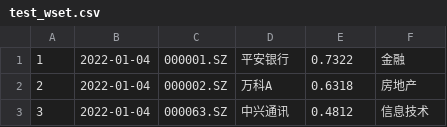
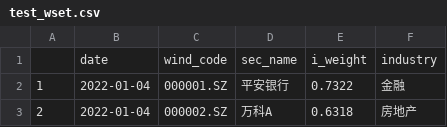
Before and after one commit to jinyiabc/china_stock_data, a CSV file: module-03/test_wset.csv, drawn as a sheet; only a part is shown; the shorter side is filled out with more unchanged rows.

Commit message:
committing files

```diff
--- a/module-03/test_wset.csv
+++ b/module-03/test_wset.csv
@@ -1 +1,2 @@
+,date,wind_code,sec_name,i_weight,industry
 1,2022-01-04,000001.SZ,平安银行,0.7322,金融
```
